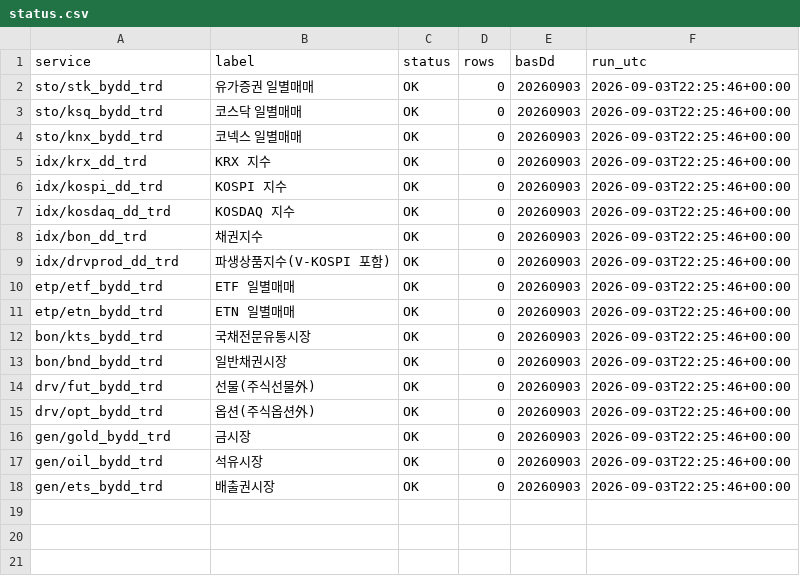
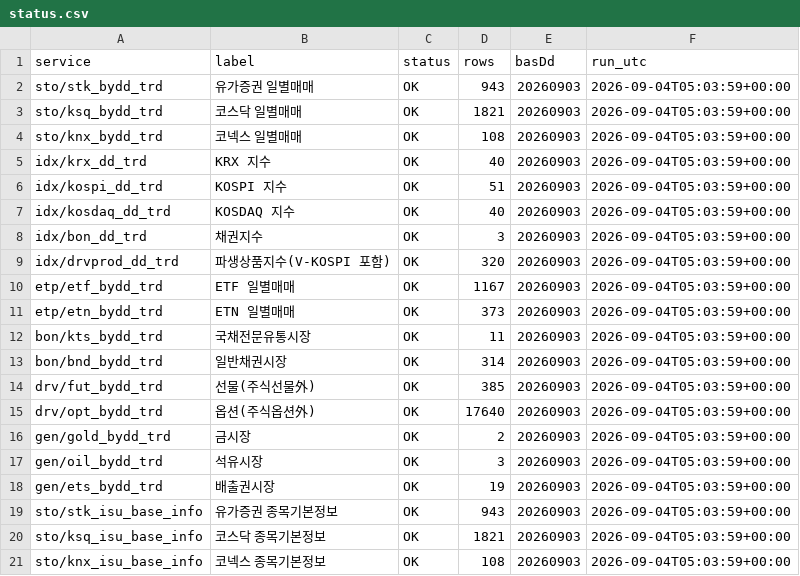
Before and after one commit to Leelll1/Screen, a CSV file: results/krx/status.csv, drawn as a sheet.

```diff
--- a/results/krx/status.csv
+++ b/results/krx/status.csv
@@ -1,18 +1,21 @@
 service,label,status,rows,basDd,run_utc
-sto/stk_bydd_trd,유가증권 일별매매,OK,0,20260903,2026-09-03T22:25:46+00:00
-sto/ksq_bydd_trd,코스닥 일별매매,OK,0,20260903,2026-09-03T22:25:46+00:00
-sto/knx_bydd_trd,코넥스 일별매매,OK,0,20260903,2026-09-03T22:25:46+00:00
-idx/krx_dd_trd,KRX 지수,OK,0,20260903,2026-09-03T22:25:46+00:00
-idx/kospi_dd_trd,KOSPI 지수,OK,0,20260903,2026-09-03T22:25:46+00:00
-idx/kosdaq_dd_trd,KOSDAQ 지수,OK,0,20260903,2026-09-03T22:25:46+00:00
-idx/bon_dd_trd,채권지수,OK,0,20260903,2026-09-03T22:25:46+00:00
-idx/drvprod_dd_trd,파생상품지수(V-KOSPI 포함),OK,0,20260903,2026-09-03T22:25:46+00:00
-etp/etf_bydd_trd,ETF 일별매매,OK,0,20260903,2026-09-03T22:25:46+00:00
-etp/etn_bydd_trd,ETN 일별매매,OK,0,20260903,2026-09-03T22:25:46+00:00
-bon/kts_bydd_trd,국채전문유통시장,OK,0,20260903,2026-09-03T22:25:46+00:00
-bon/bnd_bydd_trd,일반채권시장,OK,0,20260903,2026-09-03T22:25:46+00:00
-drv/fut_bydd_trd,선물(주식선물外),OK,0,20260903,2026-09-03T22:25:46+00:00
-drv/opt_bydd_trd,옵션(주식옵션外),OK,0,20260903,2026-09-03T22:25:46+00:00
-gen/gold_bydd_trd,금시장,OK,0,20260903,2026-09-03T22:25:46+00:00
-gen/oil_bydd_trd,석유시장,OK,0,20260903,2026-09-03T22:25:46+00:00
-gen/ets_bydd_trd,배출권시장,OK,0,20260903,2026-09-03T22:25:46+00:00
+sto/stk_bydd_trd,유가증권 일별매매,OK,943,20260903,2026-09-04T05:03:59+00:00
+sto/ksq_bydd_trd,코스닥 일별매매,OK,1821,20260903,2026-09-04T05:03:59+00:00
+sto/knx_bydd_trd,코넥스 일별매매,OK,108,20260903,2026-09-04T05:03:59+00:00
+idx/krx_dd_trd,KRX 지수,OK,40,20260903,2026-09-04T05:03:59+00:00
+idx/kospi_dd_trd,KOSPI 지수,OK,51,20260903,2026-09-04T05:03:59+00:00
+idx/kosdaq_dd_trd,KOSDAQ 지수,OK,40,20260903,2026-09-04T05:03:59+00:00
+idx/bon_dd_trd,채권지수,OK,3,20260903,2026-09-04T05:03:59+00:00
+idx/drvprod_dd_trd,파생상품지수(V-KOSPI 포함),OK,320,20260903,2026-09-04T05:03:59+00:00
+etp/etf_bydd_trd,ETF 일별매매,OK,1167,20260903,2026-09-04T05:03:59+00:00
+etp/etn_bydd_trd,ETN 일별매매,OK,373,20260903,2026-09-04T05:03:59+00:00
+bon/kts_bydd_trd,국채전문유통시장,OK,11,20260903,2026-09-04T05:03:59+00:00
+bon/bnd_bydd_trd,일반채권시장,OK,314,20260903,2026-09-04T05:03:59+00:00
+drv/fut_bydd_trd,선물(주식선물外),OK,385,20260903,2026-09-04T05:03:59+00:00
+drv/opt_bydd_trd,옵션(주식옵션外),OK,17640,20260903,2026-09-04T05:03:59+00:00
+gen/gold_bydd_trd,금시장,OK,2,20260903,2026-09-04T05:03:59+00:00
+gen/oil_bydd_trd,석유시장,OK,3,20260903,2026-09-04T05:03:59+00:00
+gen/ets_bydd_trd,배출권시장,OK,19,20260903,2026-09-04T05:03:59+00:00
+sto/stk_isu_base_info,유가증권 종목기본정보,OK,943,20260903,2026-09-04T05:03:59+00:00
+sto/ksq_isu_base_info,코스닥 종목기본정보,OK,1821,20260903,2026-09-04T05:03:59+00:00
+sto/knx_isu_base_info,코넥스 종목기본정보,OK,108,20260903,2026-09-04T05:03:59+00:00
```
Also changed, not shown: results/fss/ews_fss.csv, results/fss/status.csv, 20 other files.
